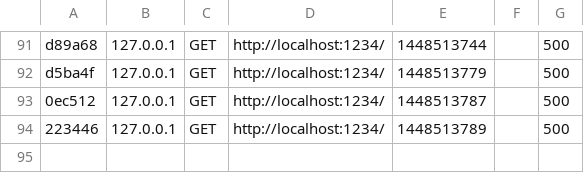
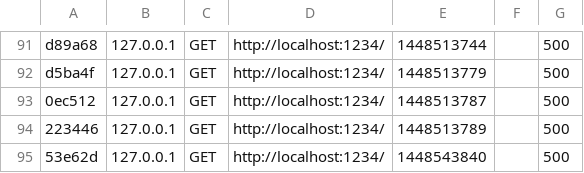
Before and after one commit to praswicaksono/p2bj, a CSV file: app/cache/profiler/index.csv, drawn as a sheet; only a part is shown, gaps mark what is left out; the diff names each change by its address in the sheet, - before the commit and + after, or states it on an @@ line.

```diff
--- a/app/cache/profiler/index.csv
+++ b/app/cache/profiler/index.csv
+row 95: 53e62d | 127.0.0.1 | GET | http://localhost:1234/ | 1448543840 |  | 500
```
Also changed, not shown: 3 other files.
